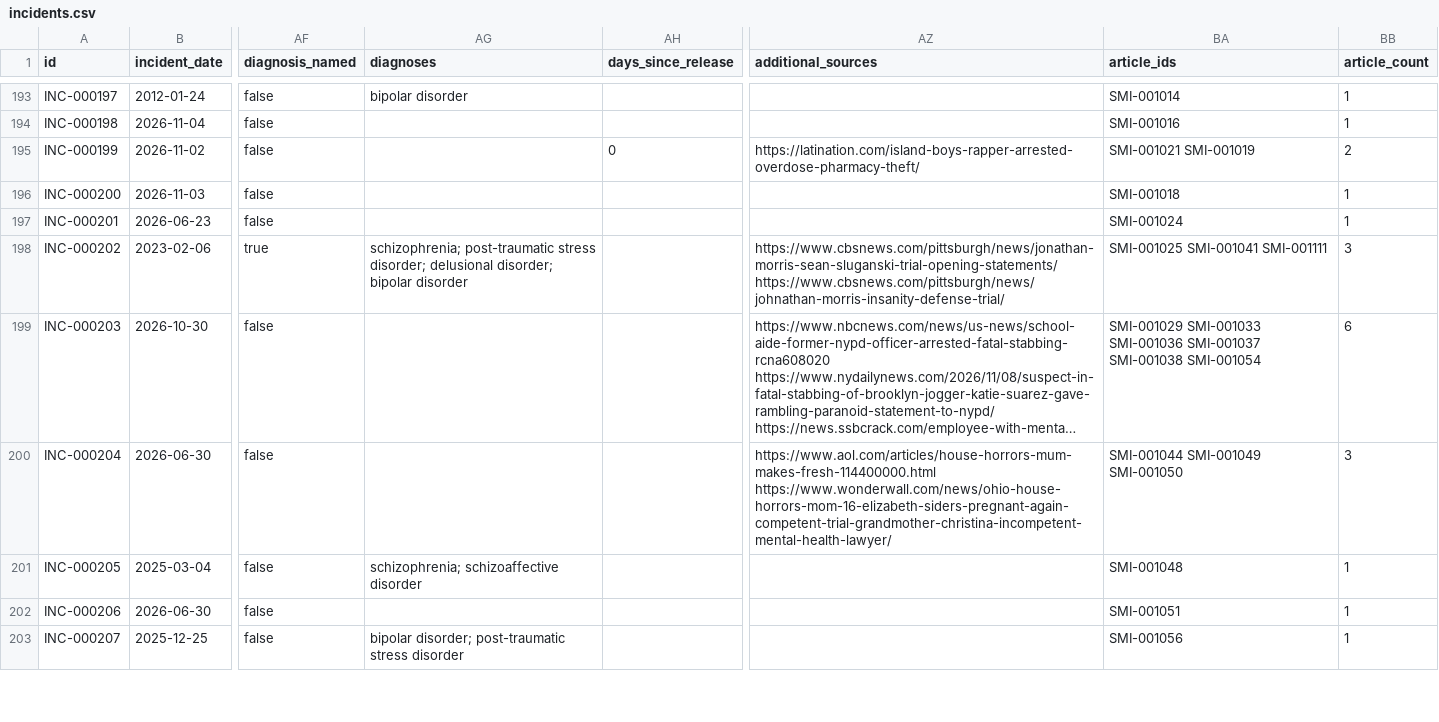
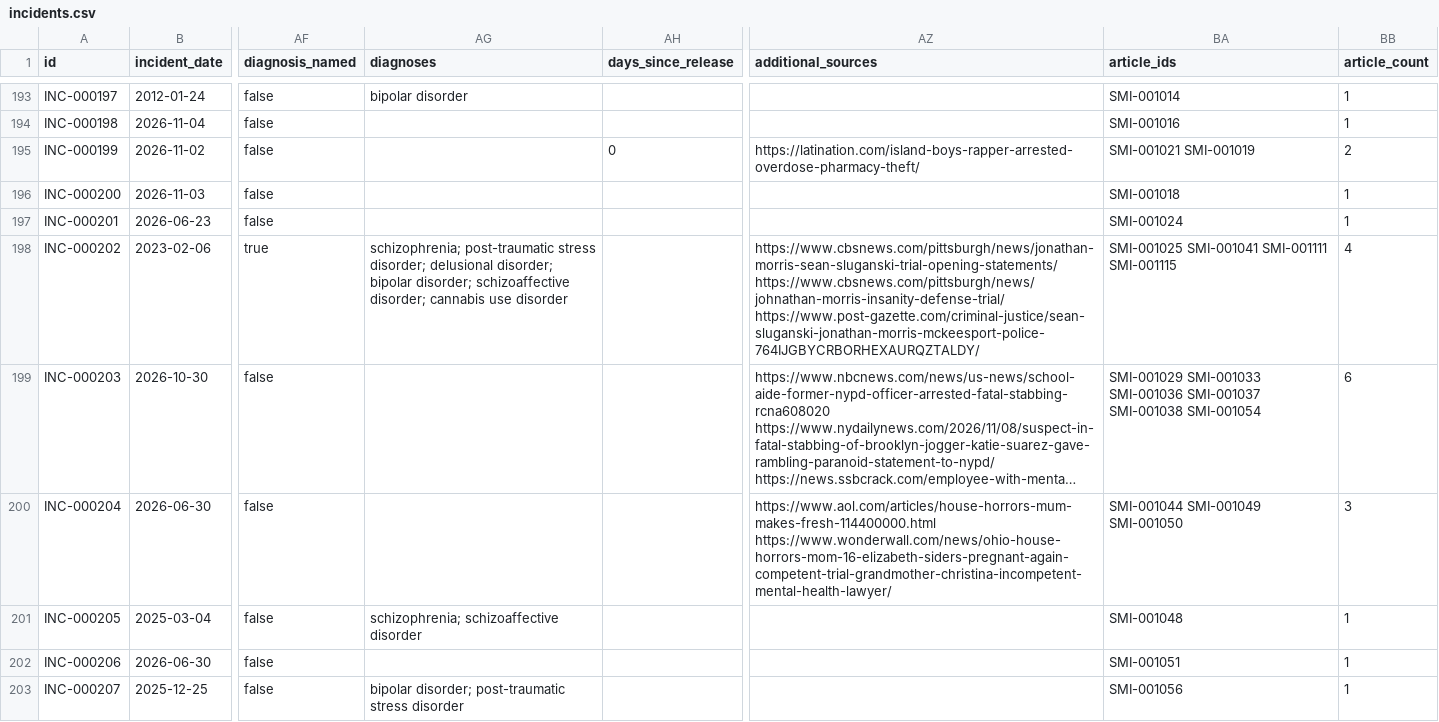
Before and after one commit to Manhattan-Institute-Labs/preventable-tragedies, a CSV file: smi/data/incidents.csv, drawn as a sheet; only a part is shown, gaps mark what is left out; long unchanged cells end in …; the diff covers the shown part only; the diff names each change by its address in the sheet, - before the commit and + after, or states it on an @@ line.

```diff
--- a/smi/data/incidents.csv
+++ b/smi/data/incidents.csv
-AG198 (diagnoses): …disorder; bipolar disorder
+AG198 (diagnoses): …disorder; bipolar disorder; schizoaffective disorder; cannabis use disorder
-AZ198 (additional_sources): https://www.cbsnews.com/pittsburgh/news/jonathan-morris-sean-sluganski-trial-opening-statements/ https://www.cbsnews.com/pittsburgh/news/johnathan-morris-insanity-defense-trial/
+AZ198 (additional_sources): https://www.cbsnews.com/pittsburgh/news/jonathan-morris-sean-sluganski-trial-opening-statements/ https://www.cbsnews.com/pittsburgh/news/johnathan-morris-insanity-defense-trial/ https://www.post-gazette.com/criminal-justice/sean-sluganski-jonathan-morris-mckeesport-police-764IJGBYCRBORHEXAURQZTALDY/
-BA198 (article_ids): SMI-001025 SMI-001041 SMI-001111
+BA198 (article_ids): SMI-001025 SMI-001041 SMI-001111 SMI-001115
-BB198 (article_count): 3
+BB198 (article_count): 4
```
Also changed, not shown: 1 added row elsewhere in this file, database/data/daily_adds.csv, database/exports/stories.csv, 11 other files.
